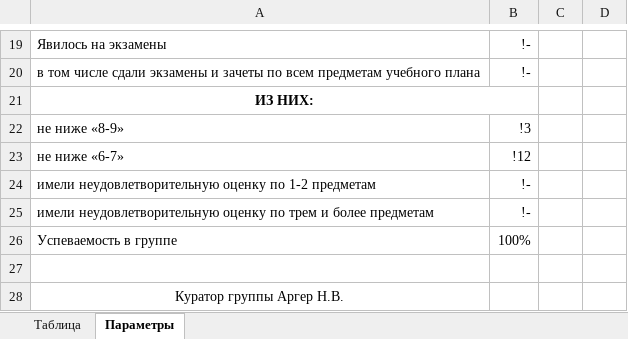
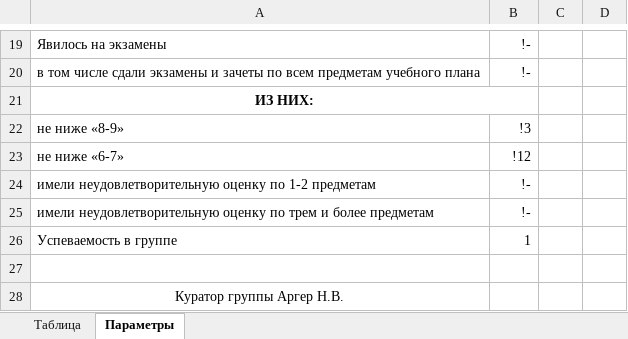
Before and after one commit to mkornevich/GradeReport, an Excel workbook: AppData/report.xlsx, sheet Параметры, drawn as a sheet; only a part is shown, gaps mark what is left out; values as stored, in another font and other column widths than the file's, no borders; the diff names each change by its address in the sheet, - before the commit and + after, or states it on an @@ line.

```diff
--- a/AppData/report.xlsx (sheet Параметры)
+++ b/AppData/report.xlsx (sheet Параметры)
-B26: 100%
+B26: 1
```
Also changed, not shown: sheet Таблица, AppData/Reports/GroupProgressSheet/Template.xlsx, 6 other files.
